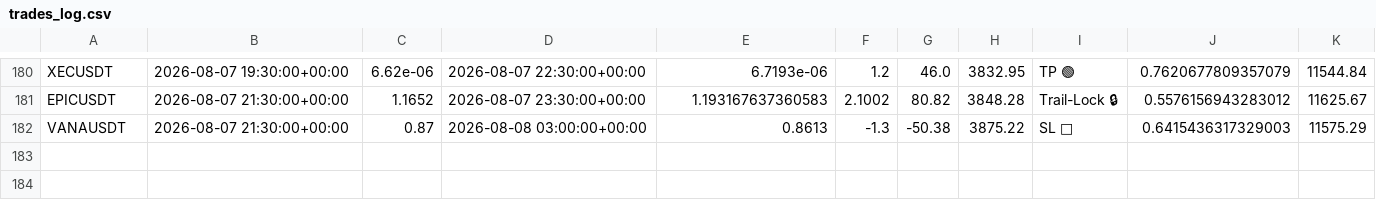
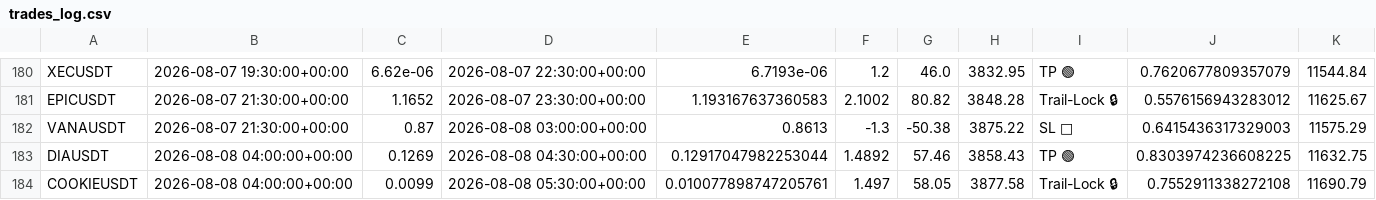
Before and after one commit to tlal1000666-ux/scalpingtalalbot, a CSV file: trades_log.csv, drawn as a sheet; only a part is shown, gaps mark what is left out; the diff names each change by its address in the sheet, - before the commit and + after, or states it on an @@ line.

```diff
--- a/trades_log.csv
+++ b/trades_log.csv
+row 183: DIAUSDT | 2026-08-08 04:00:00+00:00 | 0.1269 | 2026-08-08 04:30:00+00:00 | 0.12917047982253044 | 1.4892 | 57.46 | 3858.43 | TP 🟢 | 0.8303974236608225 | 11632.75
+row 184: COOKIEUSDT | 2026-08-08 04:00:00+00:00 | 0.0099 | 2026-08-08 05:30:00+00:00 | 0.010077898747205761 | 1.497 | 58.05 | 3877.58 | Trail-Lock 🔒 | 0.7552911338272108 | 11690.79
```
Also changed, not shown: shadow_trades_log.csv, 1 other file.
